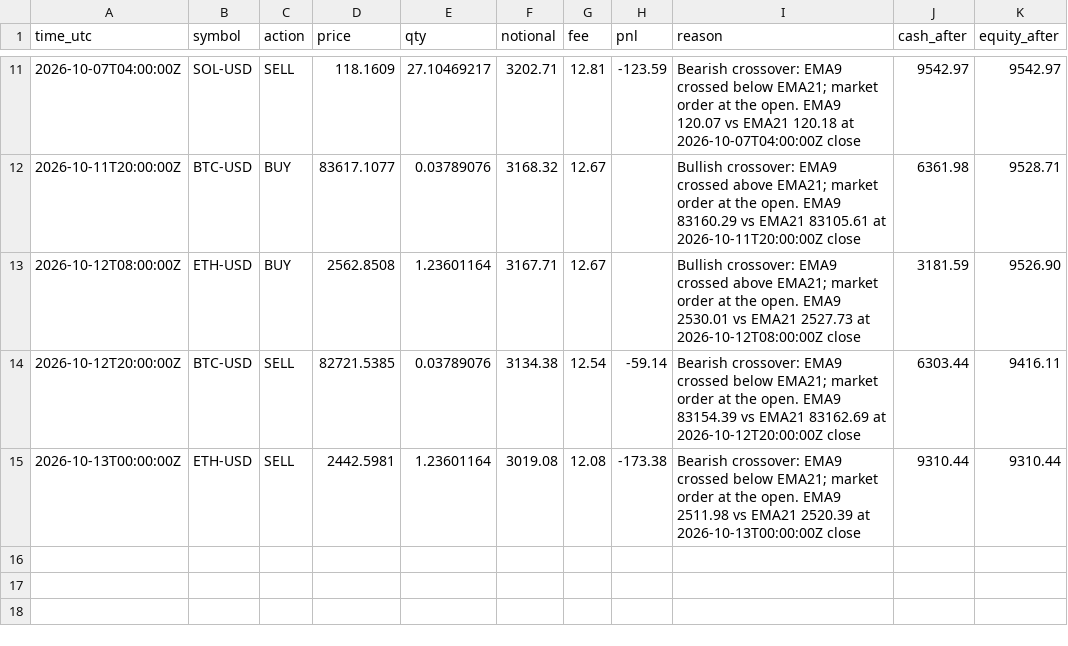
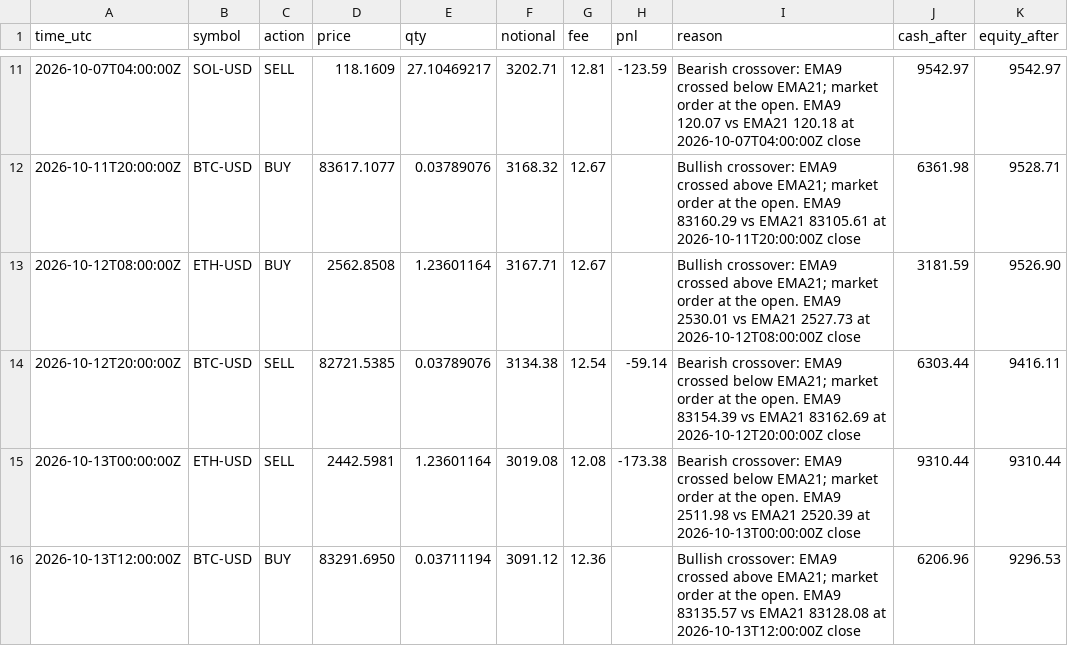
Before and after one commit to mstyli04/ema-paper-trader, a CSV file: bots/ema-4h/ledger.csv, drawn as a sheet; only a part is shown, gaps mark what is left out; the diff names each change by its address in the sheet, - before the commit and + after, or states it on an @@ line.

```diff
--- a/bots/ema-4h/ledger.csv
+++ b/bots/ema-4h/ledger.csv
+row 16: 2026-10-13T12:00:00Z | BTC-USD | BUY | 83291.6950 | 0.03711194 | 3091.12 | 12.36 |  | Bullish crossover: EMA9 crossed above EMA21; market order at the open. EMA9 83135.57 vs EMA21 83128.08 at 2026-10-13T12:00:00Z close | 6206.96 | 9296.53
```
Also changed, not shown: bots/ema-4h/equity.csv, bots/ema-daily/equity.csv, 5 other files.
